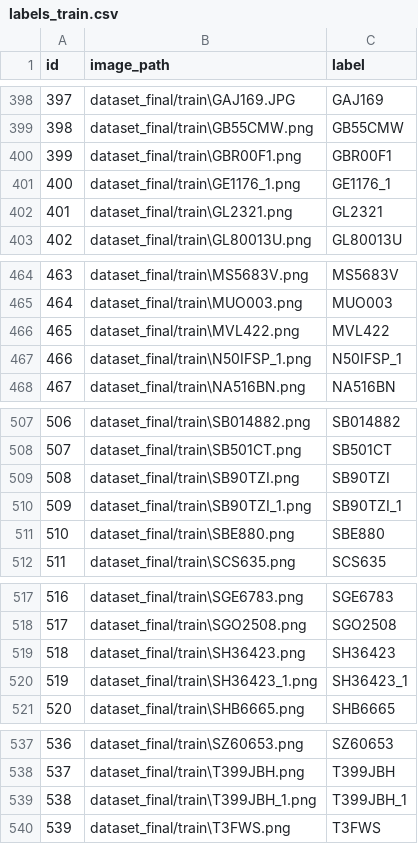
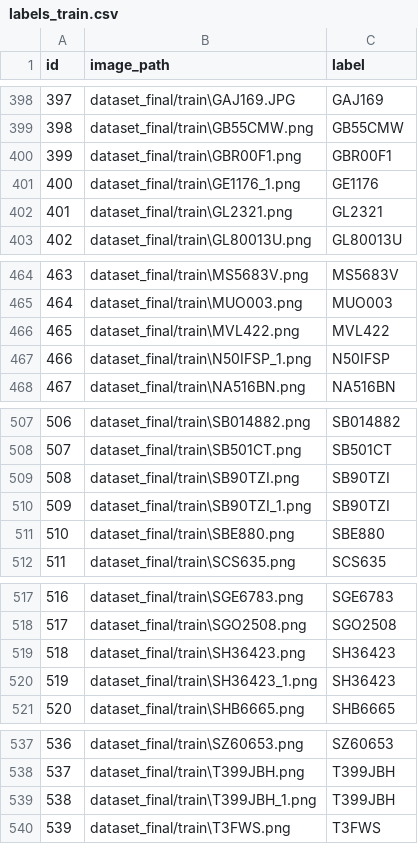
Before and after one commit to yunchuan-zhou/Car-Plate-Recognition, a CSV file: labels_train.csv, drawn as a sheet; only a part is shown, gaps mark what is left out; the diff covers the shown part only.

Commit message:
fix a bug when extracting labels from image_path and update three csv files

```diff
--- a/labels_train.csv
+++ b/labels_train.csv
@@ -400,3 +400,3 @@ id,image_path,label
 399,dataset_final/train\GBR00F1.png,GBR00F1
-400,dataset_final/train\GE1176_1.png,GE1176_1
+400,dataset_final/train\GE1176_1.png,GE1176
 401,dataset_final/train\GL2321.png,GL2321
@@ -466,3 +466,3 @@ id,image_path,label
 465,dataset_final/train\MVL422.png,MVL422
-466,dataset_final/train\N50IFSP_1.png,N50IFSP_1
+466,dataset_final/train\N50IFSP_1.png,N50IFSP
 467,dataset_final/train\NA516BN.png,NA516BN
@@ -509,3 +509,3 @@ id,image_path,label
 508,dataset_final/train\SB90TZI.png,SB90TZI
-509,dataset_final/train\SB90TZI_1.png,SB90TZI_1
+509,dataset_final/train\SB90TZI_1.png,SB90TZI
 510,dataset_final/train\SBE880.png,SBE880
@@ -519,3 +519,3 @@ id,image_path,label
 518,dataset_final/train\SH36423.png,SH36423
-519,dataset_final/train\SH36423_1.png,SH36423_1
+519,dataset_final/train\SH36423_1.png,SH36423
 520,dataset_final/train\SHB6665.png,SHB6665
@@ -538,3 +538,3 @@ id,image_path,label
 537,dataset_final/train\T399JBH.png,T399JBH
-538,dataset_final/train\T399JBH_1.png,T399JBH_1
+538,dataset_final/train\T399JBH_1.png,T399JBH
 539,dataset_final/train\T3FWS.png,T3FWS
```
Also changed, not shown: 26 edited cells elsewhere in this file, labels_test.csv, labels_val.csv, 2 other files.
